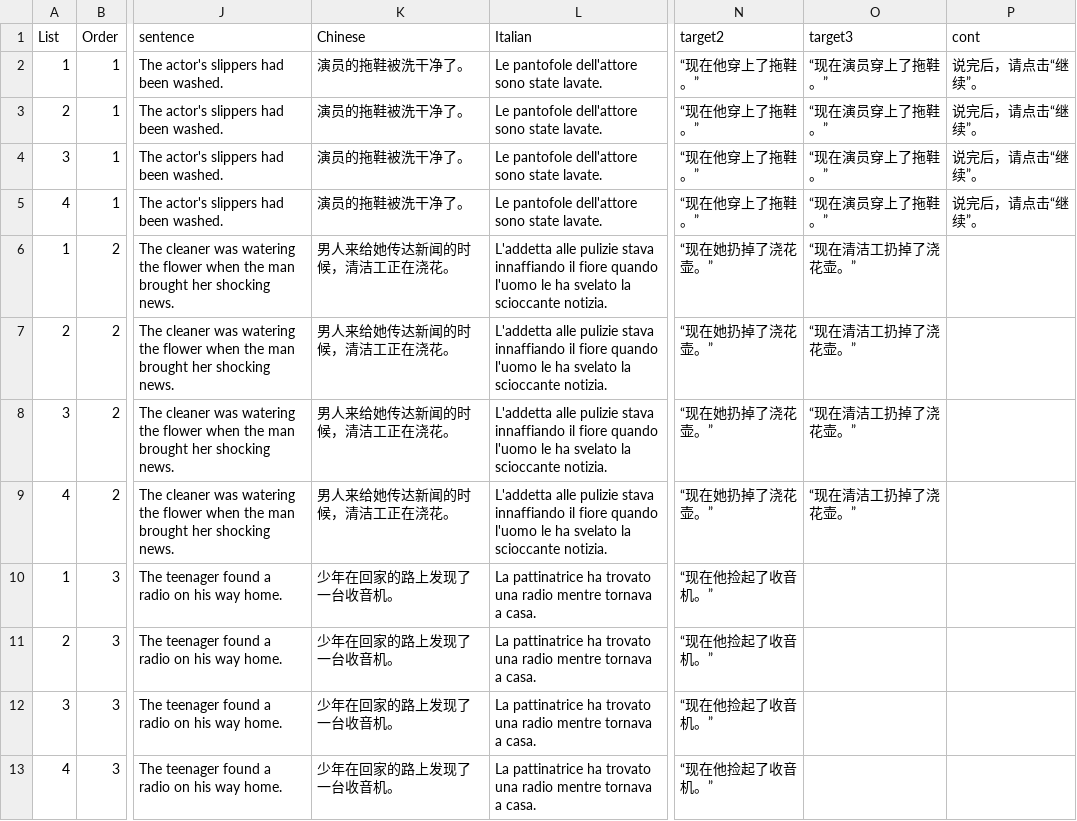
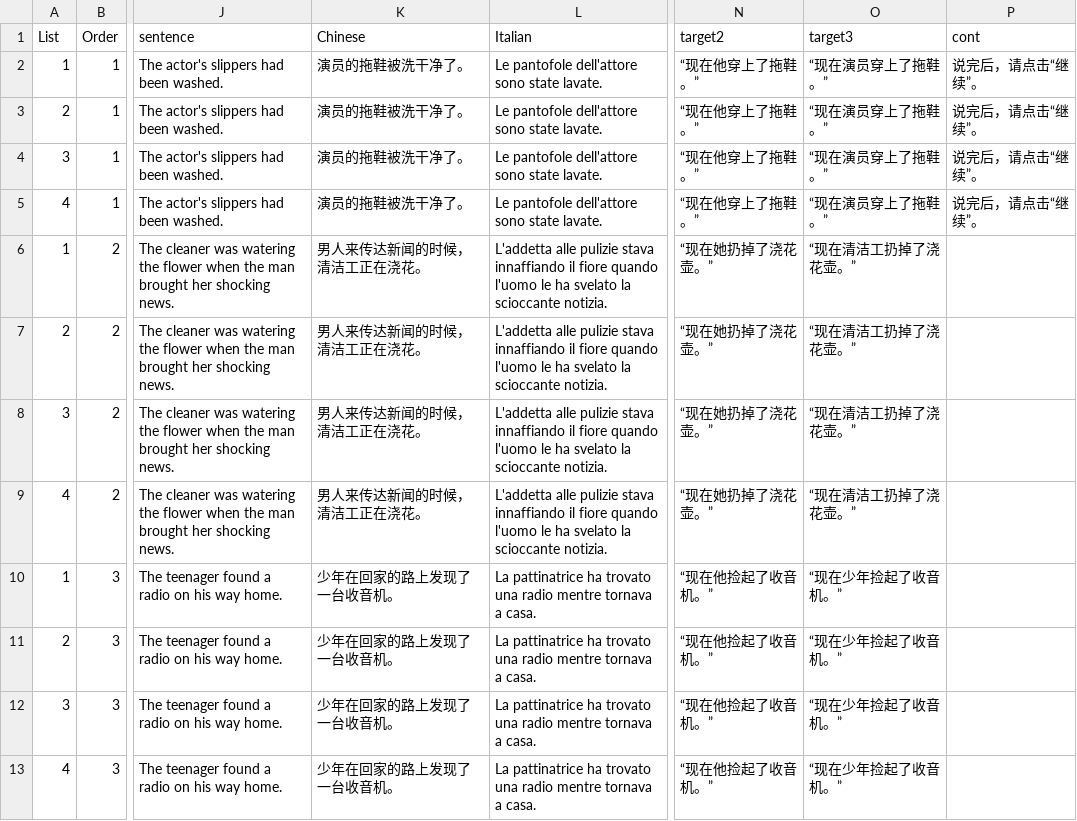
Before and after one commit to awpzs/PlayMobil_CHN, a CSV file: chunk_includes/prac.csv, drawn as a sheet; only a part is shown, gaps mark what is left out; the diff names each change by its address in the sheet, - before the commit and + after, or states it on an @@ line.

```diff
--- a/chunk_includes/prac.csv
+++ b/chunk_includes/prac.csv
-K6:K9 (Chinese): 男人来给她传达新闻的时候，清洁工正在浇花。
+K6:K9 (Chinese): 男人来传达新闻的时候，清洁工正在浇花。
-O10:O13 (target3): (empty)
+O10:O13 (target3): “现在少年捡起了收音机。”
```
Also changed, not shown: chunk_includes/block_1.csv, chunk_includes/block_2.csv, 15 other files.
